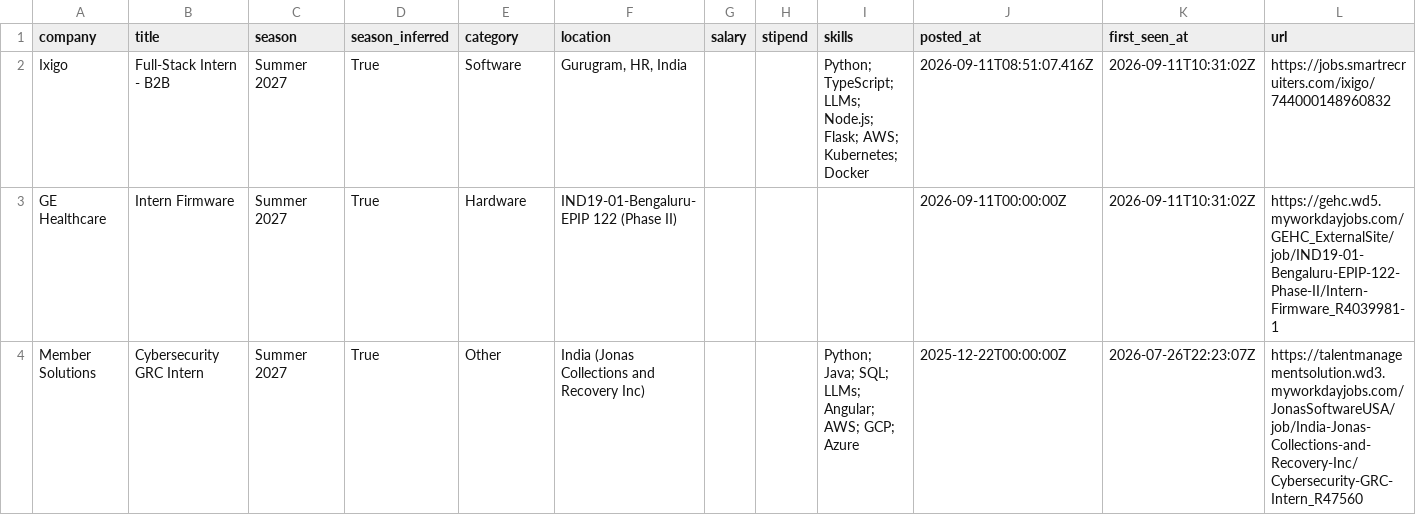
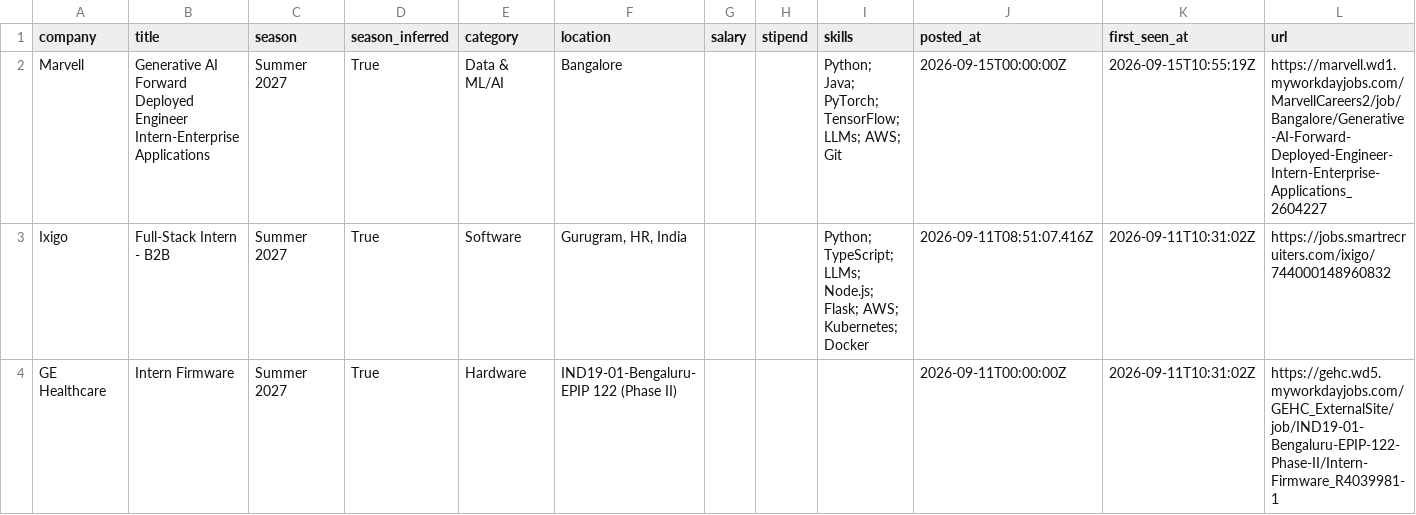
Before and after one commit to Rohan-droid7341/internship-engine-india, a CSV file: data/internships.csv, drawn as a sheet; only a part is shown; the shorter side is filled out with more unchanged rows; the diff names each change by its address in the sheet, - before the commit and + after, or states it on an @@ line.

Commit message:
chore: update internships (2026-09-15 10:55 UTC)

```diff
--- a/data/internships.csv
+++ b/data/internships.csv
+row 2: Marvell | Generative AI Forward Deployed Engineer Intern-Enterprise Applications | Summer 2027 | True | Data & ML/AI | Bangalore |  |  | Python; Java; PyTorch; TensorFlow; LLMs; AWS; Git | 2026-09-15T00:00:00Z | 2026-09-15T10:55:19Z | https://marvell.wd1.myworkdayjobs.com/MarvellCareers2/job/Bangalore/Generative-AI-Forward-Deployed-Engineer-Intern-Enterprise-Applications_2604227
```
Also changed, not shown: 14 other files.
